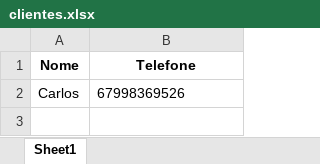
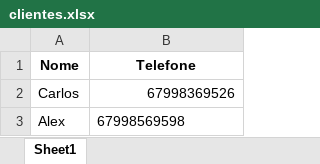
Before and after one commit to MatheusVTheodoro/CursoPython, an Excel workbook: clientes.xlsx, sheet Sheet1, drawn as a sheet; values as stored, in another font and other column widths than the file's, no borders; the diff names each change by its address in the sheet, - before the commit and + after, or states it on an @@ line.

```diff
--- a/clientes.xlsx (sheet Sheet1)
+++ b/clientes.xlsx (sheet Sheet1)
-B2 alignment: left
+B2 alignment: right
+row 3: Alex | 67998569598
```
Also changed, not shown: 1 other file.
